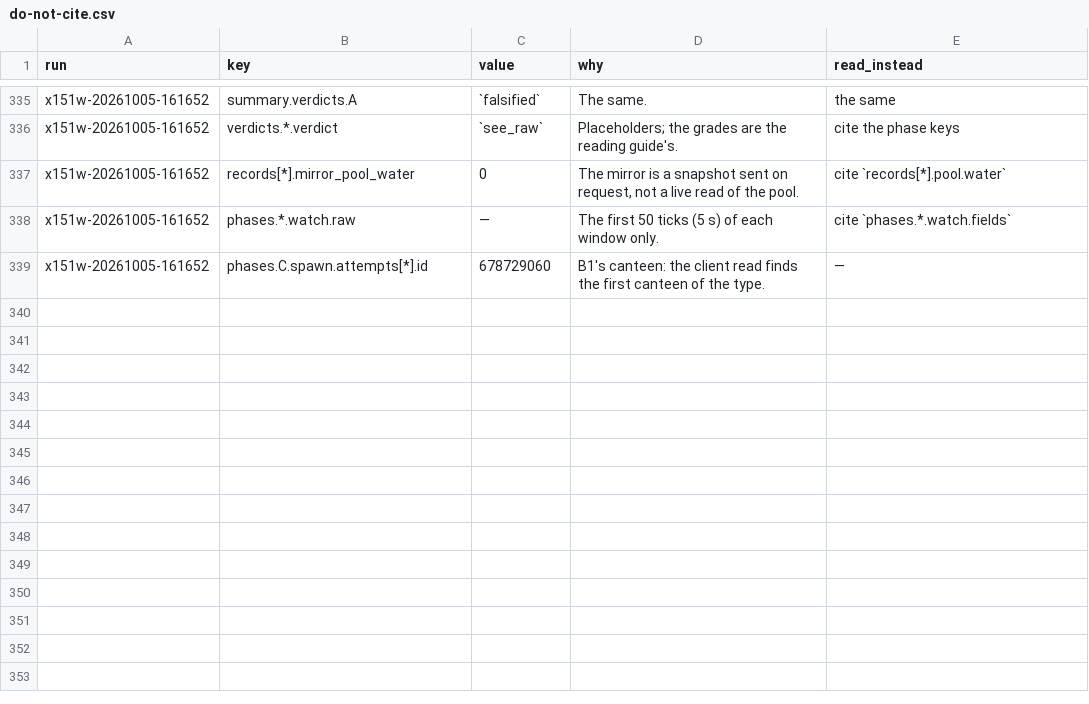
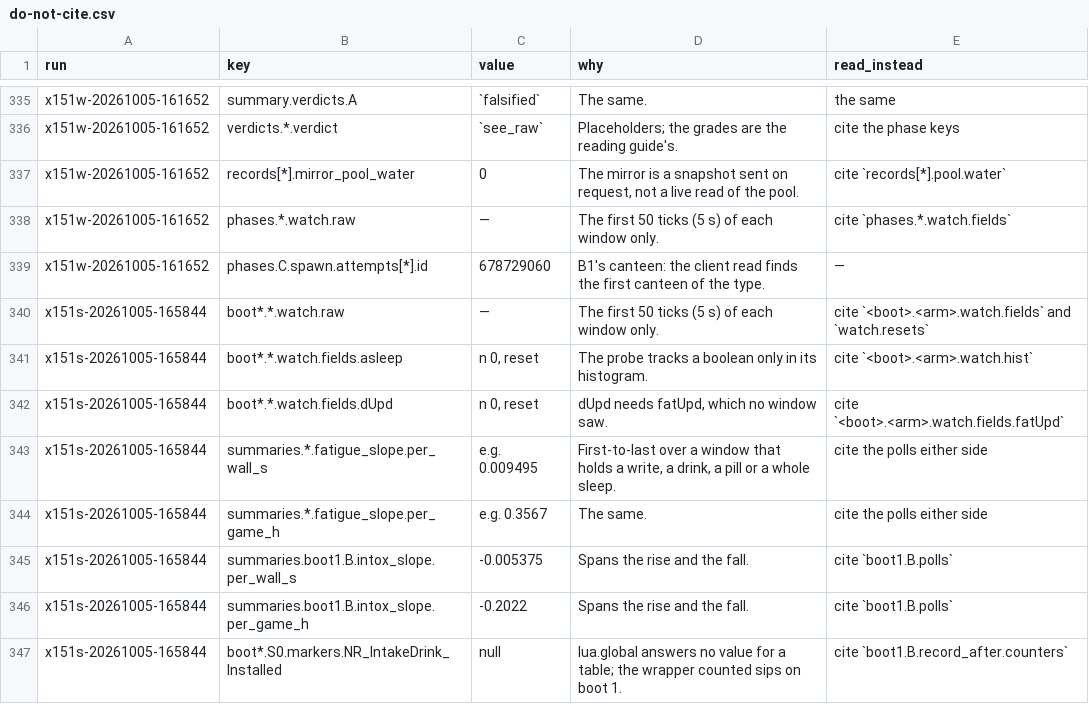
Before and after one commit to wengera/zomboid-mod-nutrition, a CSV file: docs/reference/do-not-cite.csv, drawn as a sheet; only a part is shown, gaps mark what is left out; the diff names each change by its address in the sheet, - before the commit and + after, or states it on an @@ line.

Commit message:
Run x151s: the sleep and alcohol gate, two boots (driver, artifact, register row, do-not-cite)

```diff
--- a/docs/reference/do-not-cite.csv
+++ b/docs/reference/do-not-cite.csv
+row 340: x151s-20261005-165844 | boot*.*.watch.raw | — | The first 50 ticks (5 s) of each window only. | cite `<boot>.<arm>.watch.fields` and `watch.resets`
+row 341: x151s-20261005-165844 | boot*.*.watch.fields.asleep | n 0, reset | The probe tracks a boolean only in its histogram. | cite `<boot>.<arm>.watch.hist`
+row 342: x151s-20261005-165844 | boot*.*.watch.fields.dUpd | n 0, reset | dUpd needs fatUpd, which no window saw. | cite `<boot>.<arm>.watch.fields.fatUpd`
+row 343: x151s-20261005-165844 | summaries.*.fatigue_slope.per_wall_s | e.g. 0.009495 | First-to-last over a window that holds a write, a drink, a pill or a whole sleep. | cite the polls either side
+row 344: x151s-20261005-165844 | summaries.*.fatigue_slope.per_game_h | e.g. 0.3567 | The same. | cite the polls either side
+row 345: x151s-20261005-165844 | summaries.boot1.B.intox_slope.per_wall_s | -0.005375 | Spans the rise and the fall. | cite `boot1.B.polls`
+row 346: x151s-20261005-165844 | summaries.boot1.B.intox_slope.per_game_h | -0.2022 | Spans the rise and the fall. | cite `boot1.B.polls`
+row 347: x151s-20261005-165844 | boot*.S0.markers.NR_IntakeDrink_Installed | null | lua.global answers no value for a table; the wrapper counted sips on boot 1. | cite `boot1.B.record_after.counters`
```
Also changed, not shown: 4 other files.
